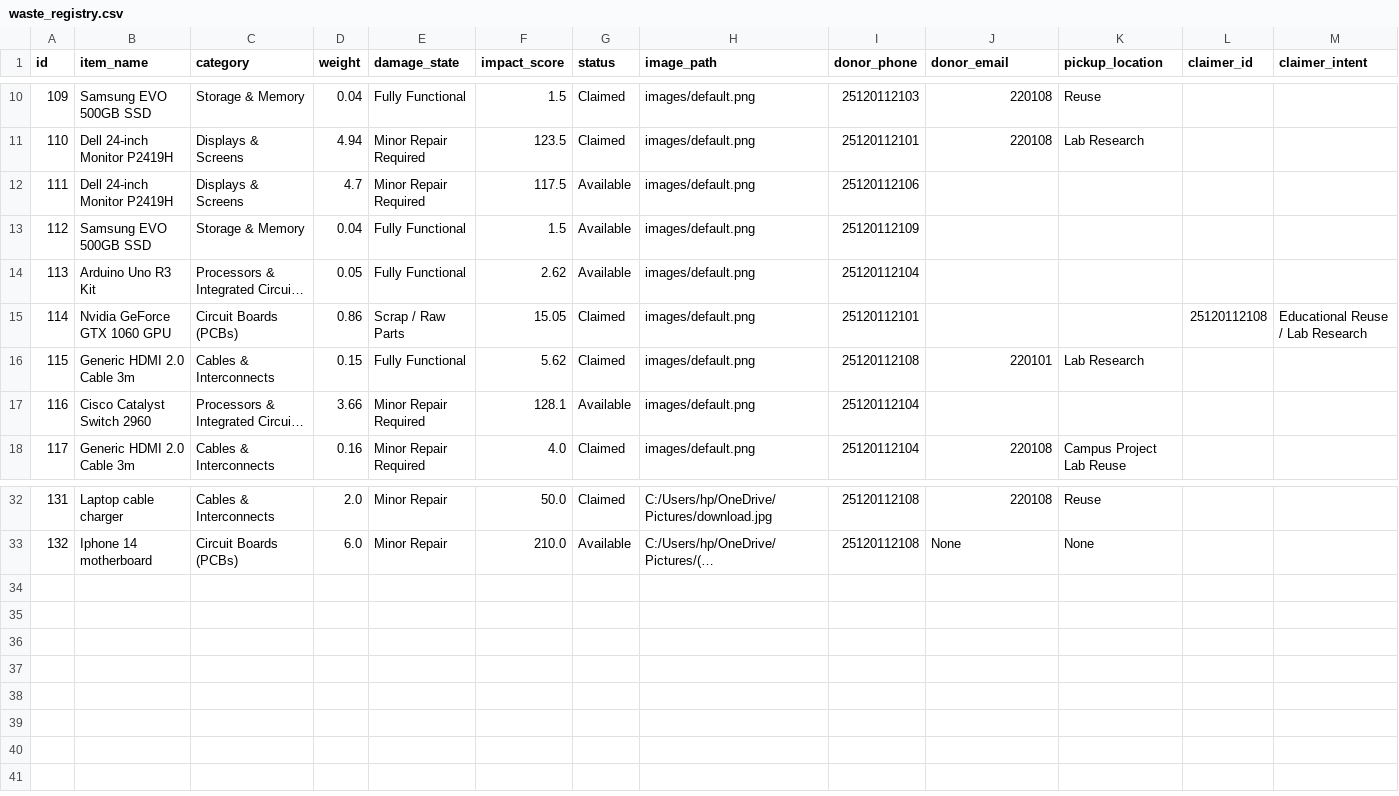
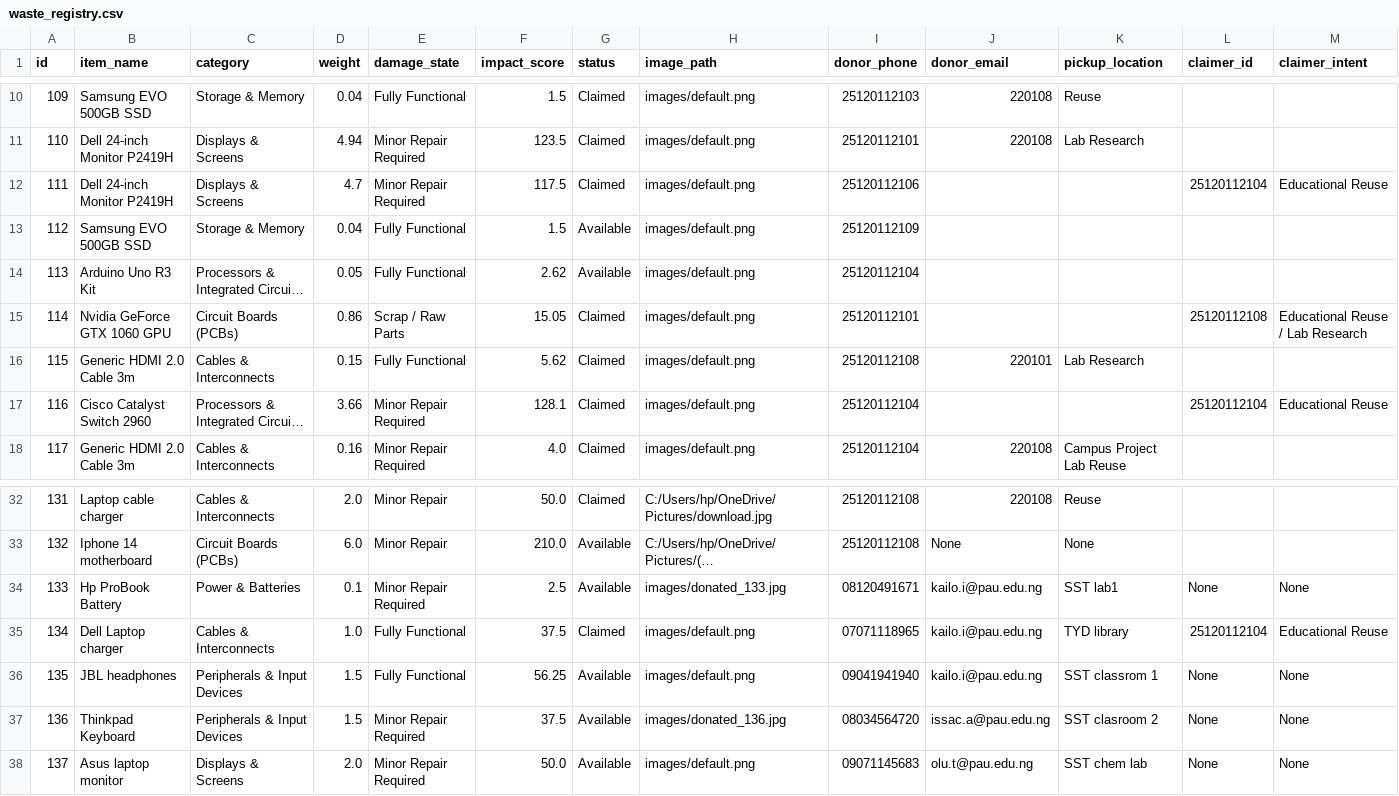
Before and after one commit to TheCode-Guys/SustAIn, a CSV file: data/waste_registry.csv, drawn as a sheet; only a part is shown, gaps mark what is left out; long unchanged cells end in …; the diff names each change by its address in the sheet, - before the commit and + after, or states it on an @@ line.

```diff
--- a/data/waste_registry.csv
+++ b/data/waste_registry.csv
-G12 (status): Available
+G12 (status): Claimed
-L12 (claimer_id): (empty)
+L12 (claimer_id): 25120112104
-M12 (claimer_intent): (empty)
+M12 (claimer_intent): Educational Reuse
-G17 (status): Available
+G17 (status): Claimed
-L17 (claimer_id): (empty)
+L17 (claimer_id): 25120112104
-M17 (claimer_intent): (empty)
+M17 (claimer_intent): Educational Reuse
+row 34: 133 | Hp ProBook Battery | Power & Batteries | 0.1 | Minor Repair Required | 2.5 | Available | images/donated_133.jpg | 08120491671 | kailo.i@pau.edu.ng | SST lab1 | None | None
+row 35: 134 | Dell Laptop charger | Cables & Interconnects | 1.0 | Fully Functional | 37.5 | Claimed | images/default.png | 07071118965 | kailo.i@pau.edu.ng | TYD library | 25120112104 | Educational Reuse
+row 36: 135 | JBL headphones | Peripherals & Input Devices | 1.5 | Fully Functional | 56.25 | Available | images/default.png | 09041941940 | kailo.i@pau.edu.ng | SST classrom 1 | None | None
+row 37: 136 | Thinkpad Keyboard | Peripherals & Input Devices | 1.5 | Minor Repair Required | 37.5 | Available | images/donated_136.jpg | 08034564720 | issac.a@pau.edu.ng | SST clasroom 2 | None | None
+row 38: 137 | Asus laptop monitor | Displays & Screens | 2.0 | Minor Repair Required | 50.0 | Available | images/default.png | 09071145683 | olu.t@pau.edu.ng | SST chem lab | None | None
```
Also changed, not shown: data/pau_users.csv, 7 other files.
